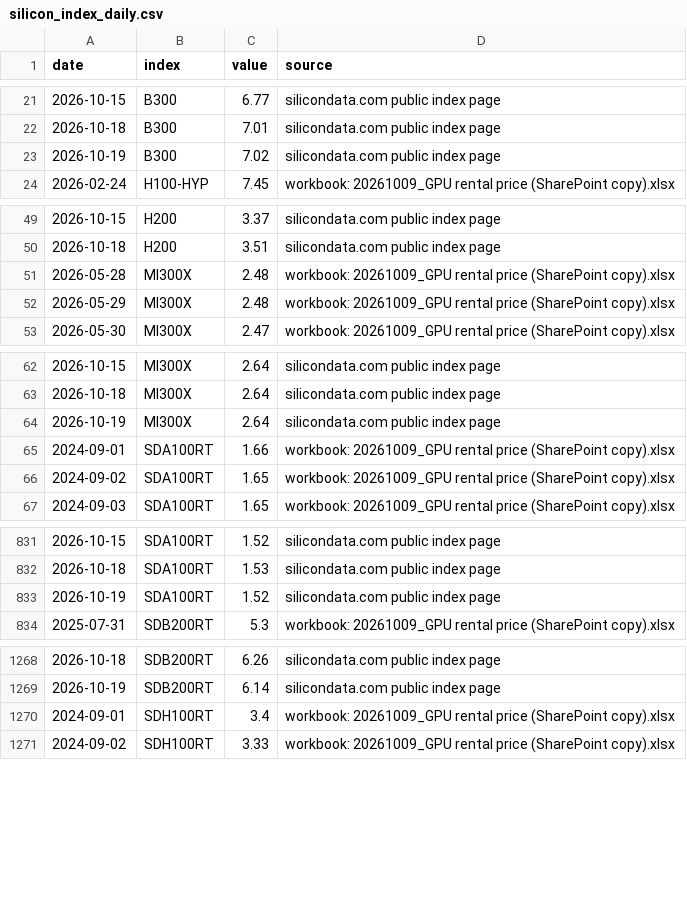
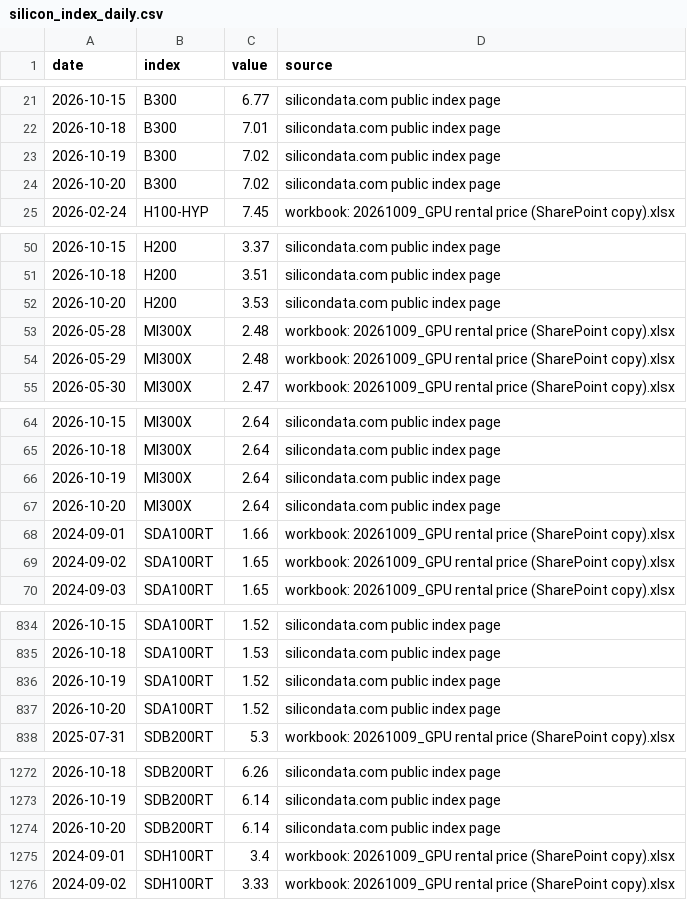
Before and after one commit to Kevin19980730/ai-adoption-monitor, a CSV file: silicon-data/silicon_index_daily.csv, drawn as a sheet; only a part is shown, gaps mark what is left out; the diff covers the shown part only.

```diff
--- a/silicon-data/silicon_index_daily.csv
+++ b/silicon-data/silicon_index_daily.csv
@@ -23,2 +23,3 @@ date,index,value,source
 2026-10-19,B300,7.02,silicondata.com public index page
+2026-10-20,B300,7.02,silicondata.com public index page
 2026-02-24,H100-HYP,7.45,workbook: 20261009_GPU rental price (SharePoint copy).xlsx
@@ -50,2 +51,3 @@ date,index,value,source
 2026-10-18,H200,3.51,silicondata.com public index page
+2026-10-20,H200,3.53,silicondata.com public index page
 2026-05-28,MI300X,2.48,workbook: 20261009_GPU rental price (SharePoint copy).xlsx
@@ -64,2 +66,3 @@ date,index,value,source
 2026-10-19,MI300X,2.64,silicondata.com public index page
+2026-10-20,MI300X,2.64,silicondata.com public index page
 2024-09-01,SDA100RT,1.66,workbook: 20261009_GPU rental price (SharePoint copy).xlsx
@@ -833,2 +836,3 @@ date,index,value,source
 2026-10-19,SDA100RT,1.52,silicondata.com public index page
+2026-10-20,SDA100RT,1.52,silicondata.com public index page
 2025-07-31,SDB200RT,5.3,workbook: 20261009_GPU rental price (SharePoint copy).xlsx
@@ -1269,2 +1273,3 @@ date,index,value,source
 2026-10-19,SDB200RT,6.14,silicondata.com public index page
+2026-10-20,SDB200RT,6.14,silicondata.com public index page
 2024-09-01,SDH100RT,3.4,workbook: 20261009_GPU rental price (SharePoint copy).xlsx
```
Also changed, not shown: 1 added row elsewhere in this file, silicon-data/silicon_checks.csv, 2 other files.
